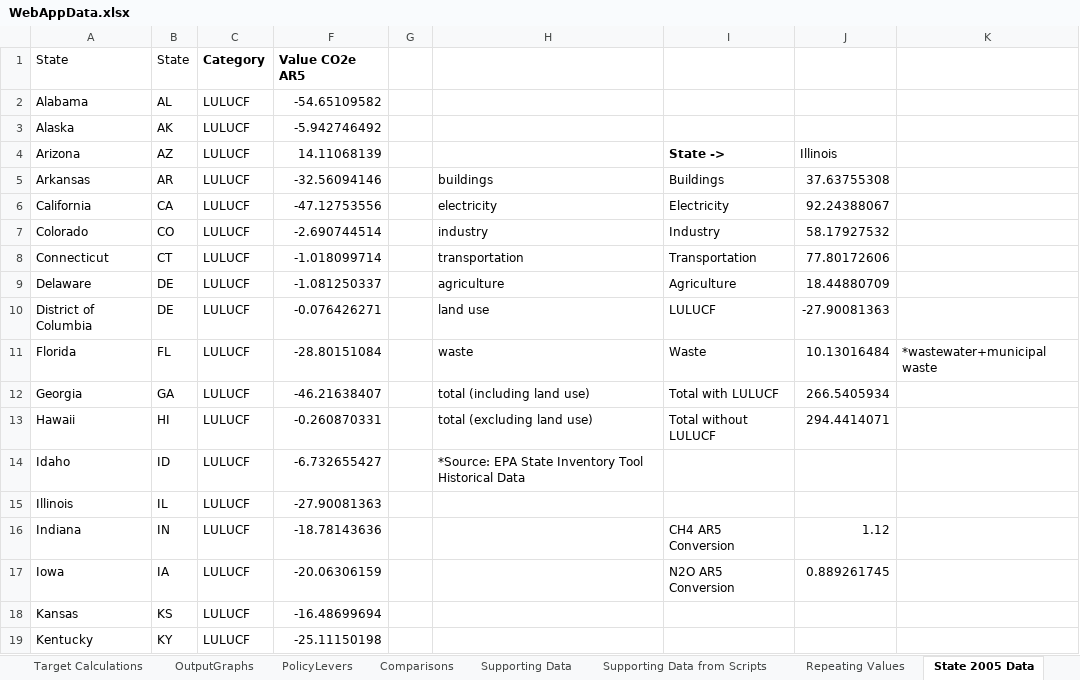
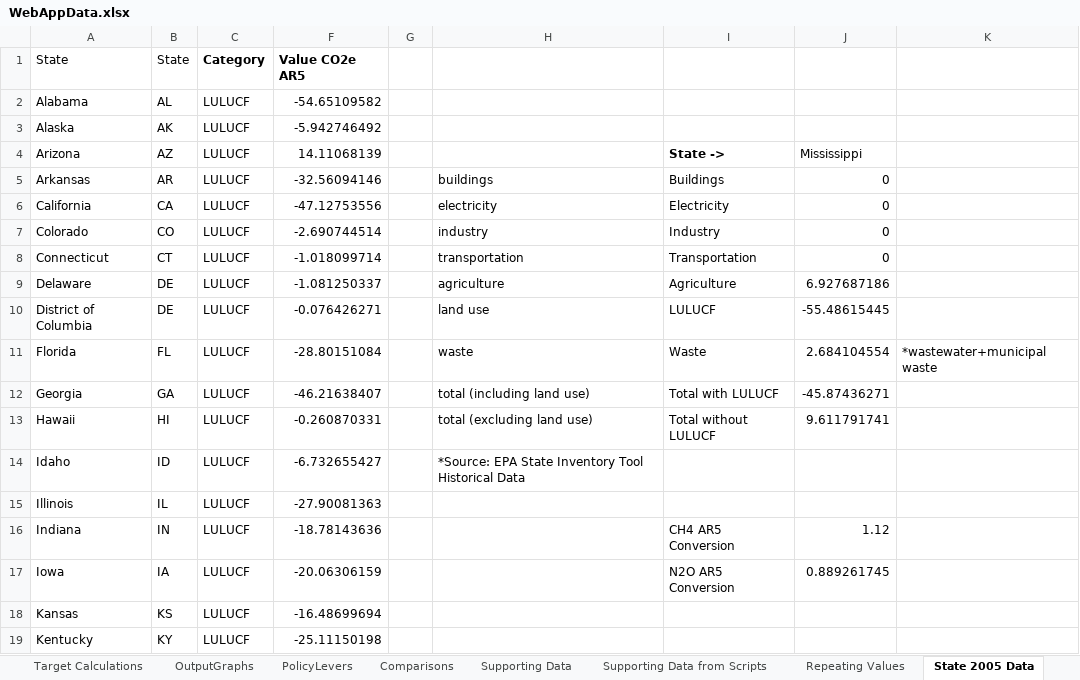
Before and after one commit to EnergyInnovation/eps-mississippi, an Excel workbook: WebAppData.xlsx, sheet State 2005 Data, drawn as a sheet; only a part is shown; values as stored, in another font and other column widths than the file's, no borders; the diff names each change by its address in the sheet, - before the commit and + after, or states it on an @@ line.

```diff
--- a/WebAppData.xlsx (sheet State 2005 Data)
+++ b/WebAppData.xlsx (sheet State 2005 Data)
-J4: Illinois
+J4: Mississippi
-J5: 37.63755308
+J5: 0
-J6: 92.24388067
+J6: 0
-J7: 58.17927532
+J7: 0
-J8: 77.80172606
+J8: 0
-J9: 18.44880709
+J9: 6.927687186
-J10: -27.90081363
+J10: -55.48615445
-J11: 10.13016484
+J11: 2.684104554
-J12: 266.5405934
+J12: -45.87436271
-J13: 294.4414071
+J13: 9.611791741
```
Also changed, not shown: sheet Supporting Data, sheet Target Calculations, sheet PolicyLevers, sheet Repeating Values, sheet About, formulas that keep their value, 2 other files.
